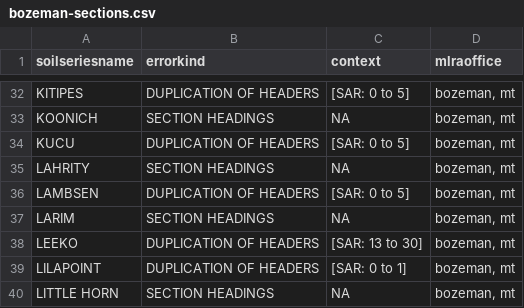
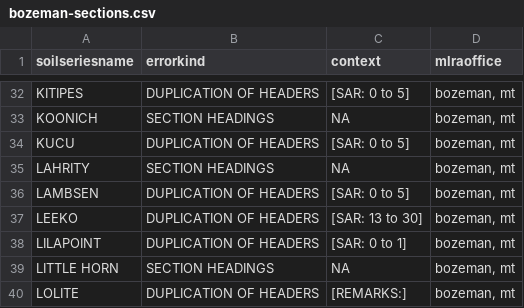
Before and after one commit to ncss-tech/SoilKnowledgeBase, a CSV file: inst/extdata/OSD-error-reporting/RO/bozeman-sections.csv, drawn as a sheet; only a part is shown, gaps mark what is left out; the shorter side is filled out with more unchanged rows; the diff names each change by its address in the sheet, - before the commit and + after, or states it on an @@ line.

```diff
--- a/inst/extdata/OSD-error-reporting/RO/bozeman-sections.csv
+++ b/inst/extdata/OSD-error-reporting/RO/bozeman-sections.csv
-row 37: LARIM | SECTION HEADINGS | NA | bozeman, mt
```
Also changed, not shown: inst/extdata/OSD-error-reporting/RO/bozeman-hz.csv, inst/extdata/OSD-error-reporting/RO/bozeman-series.csv, 2 other files.
